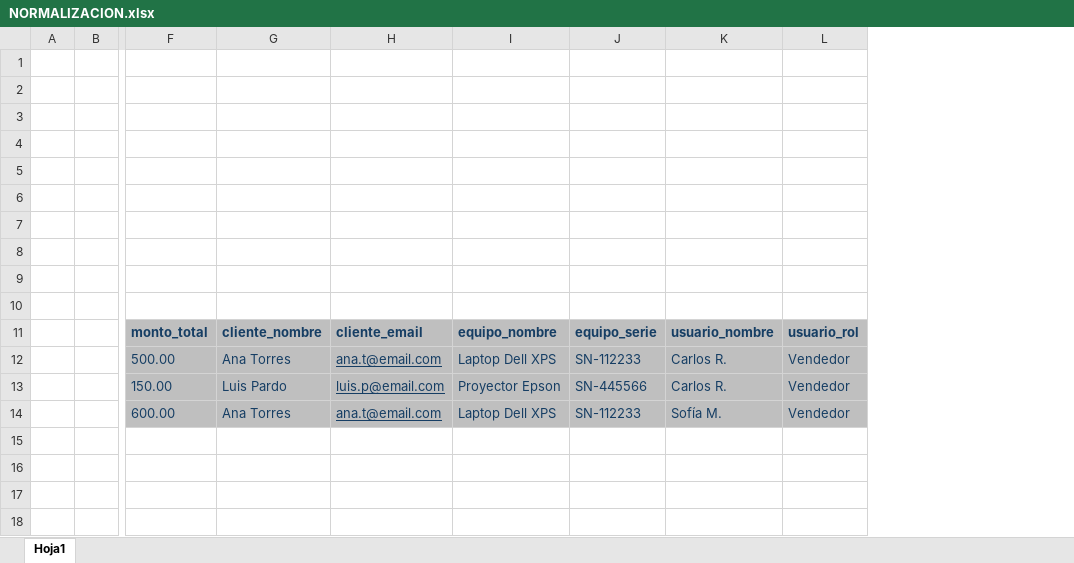
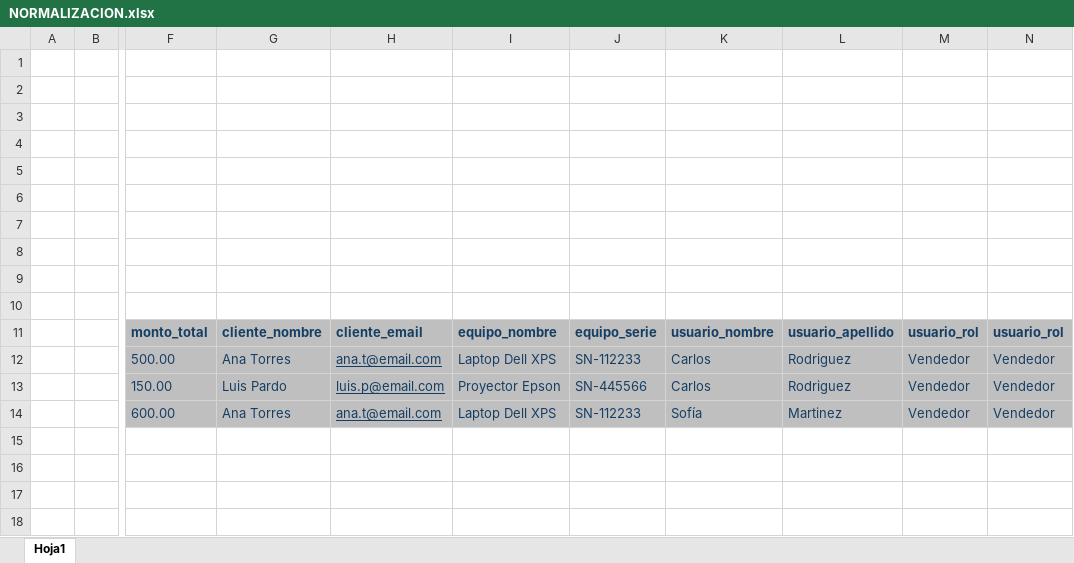
Before and after one commit to Cristian6006/AXXION_SYSTEM, an Excel workbook: _docs/trim_03/Normalización Modelo Relacional/NORMALIZACION.xlsx, sheet Hoja1, drawn as a sheet; only a part is shown, gaps mark what is left out; values as stored, in another font and other column widths than the file's, no borders; the diff names each change by its address in the sheet, - before the commit and + after, or states it on an @@ line.

```diff
--- a/_docs/trim_03/Normalización Modelo Relacional/NORMALIZACION.xlsx (sheet Hoja1)
+++ b/_docs/trim_03/Normalización Modelo Relacional/NORMALIZACION.xlsx (sheet Hoja1)
+column L, rows 11-14: usuario_apellido | Rodriguez | Rodriguez | Martinez
+column N, rows 11-14: usuario_rol | Vendedor | Vendedor | Vendedor
-K12:K13: Carlos R.
+K12:K13: Carlos
-K14: Sofía M.
+K14: Sofía
```
Also changed, not shown: 2 other files.
